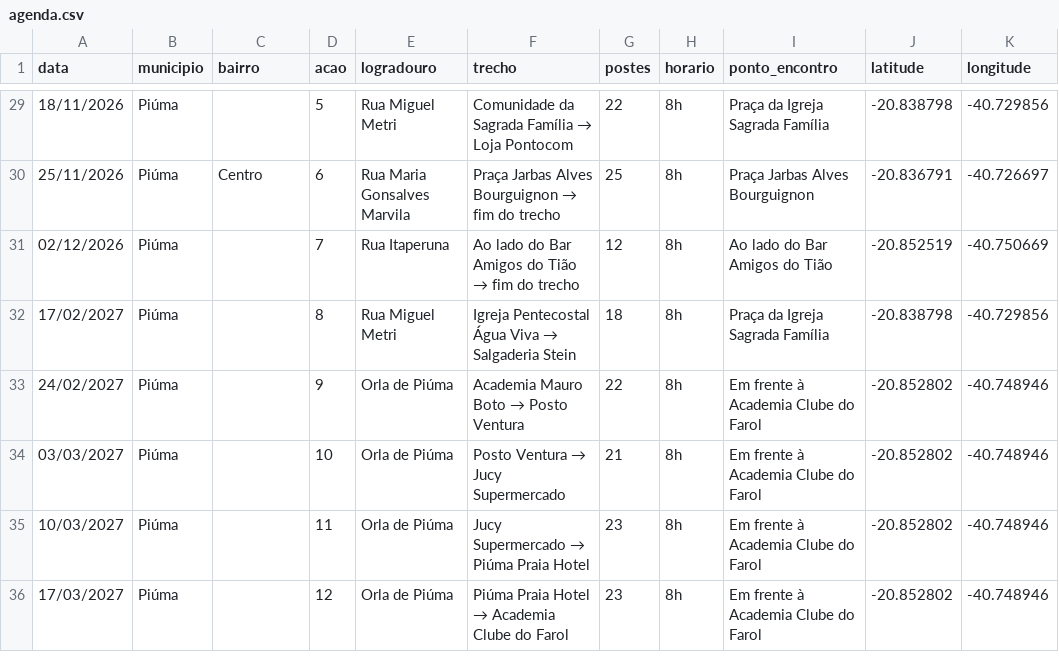
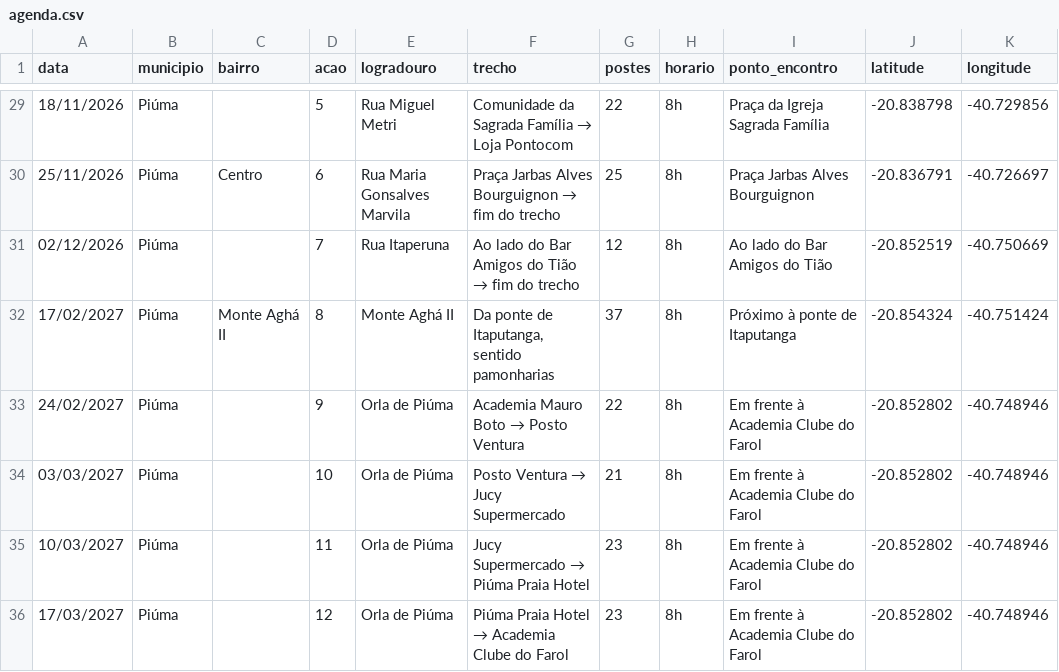
Before and after one commit to relatoriocompartilhamento-coder/agenda-higienizacao, a CSV file: agenda.csv, drawn as a sheet; only a part is shown, gaps mark what is left out.

Commit message:
Update agenda.csv

```diff
--- a/agenda.csv
+++ b/agenda.csv
@@ -31,3 +31,3 @@ data;municipio;bairro;acao;logradouro;trecho;postes;horario;ponto_encontro;latit
 02/12/2026;Piúma;;7;Rua Itaperuna;Ao lado do Bar Amigos do Tião → fim do trecho;12;8h;Ao lado do Bar Amigos do Tião;-20.852519;-40.750669
-17/02/2027;Piúma;;8;Rua Miguel Metri;Igreja Pentecostal Água Viva → Salgaderia Stein;18;8h;Praça da Igreja Sagrada Família;-20.838798;-40.729856
+17/02/2027;Piúma;Monte Aghá II;8;Monte Aghá II;Da ponte de Itaputanga, sentido pamonharias;37;8h;Próximo à ponte de Itaputanga;-20.854324;-40.751424
 24/02/2027;Piúma;;9;Orla de Piúma;Academia Mauro Boto → Posto Ventura;22;8h;Em frente à Academia Clube do Farol;-20.852802;-40.748946
```
